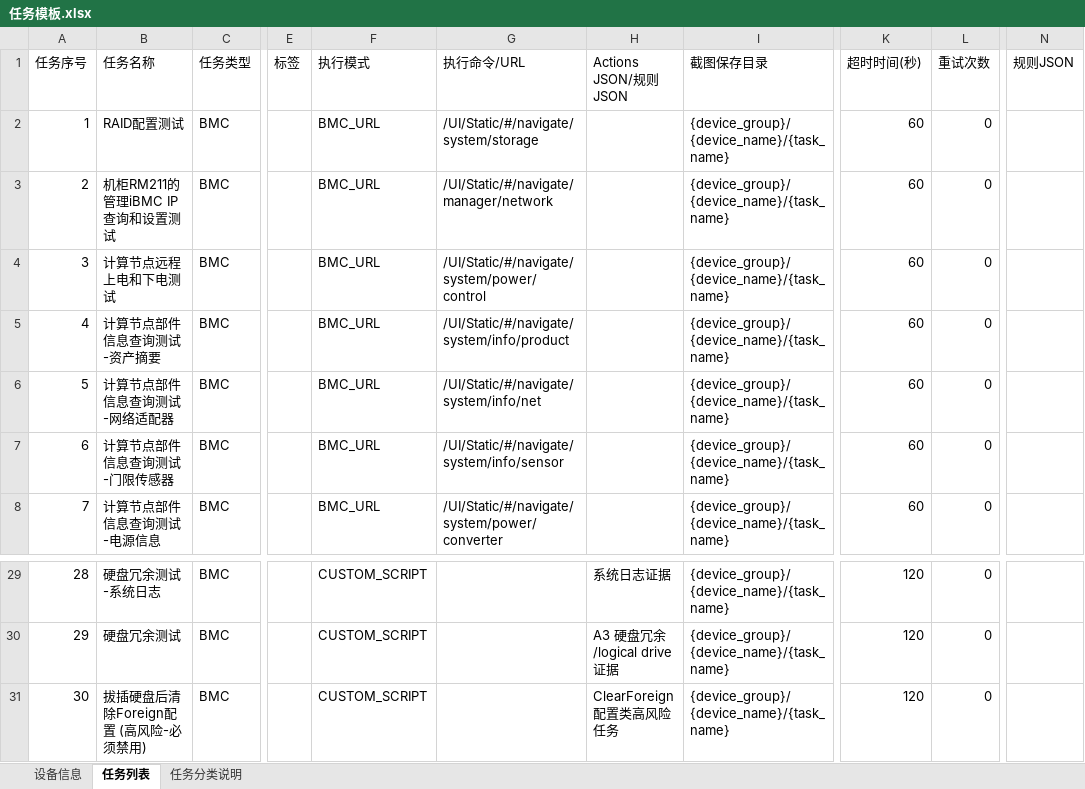
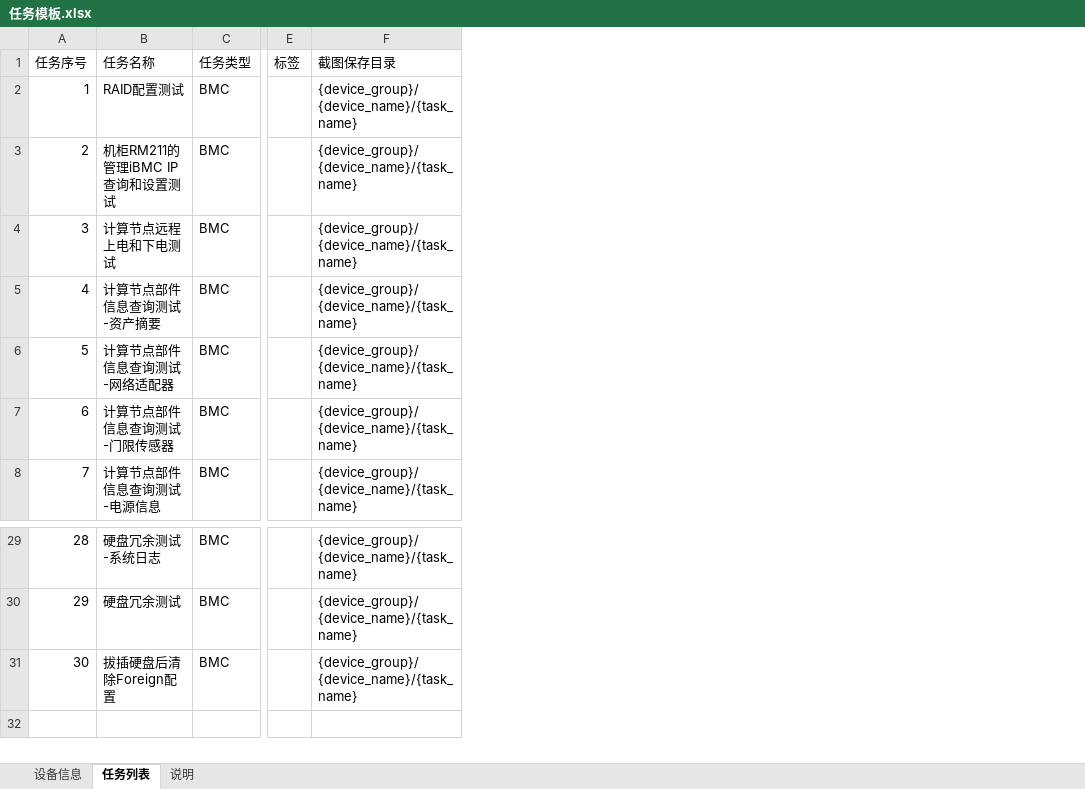
Before and after one commit to minliny/BMC-Auto-Capture, an Excel workbook: examples/任务模板.xlsx, sheet 任务列表, drawn as a sheet; only a part is shown, gaps mark what is left out; values as stored, in another font and other column widths than the file's, no borders; the diff names each change by its address in the sheet, - before the commit and + after, or states it on an @@ line.

```diff
--- a/examples/任务模板.xlsx (sheet 任务列表)
+++ b/examples/任务模板.xlsx (sheet 任务列表)
-sheet tab: 任务分类说明
+sheet tab: 说明
-column F (执行模式), rows 2-8: all BMC_URL; rows 29-31: all CUSTOM_SCRIPT
-column G (执行命令/URL), rows 2-8: /UI/Static/#/navigate/system/storage | /UI/Static/#/navigate/manager/network | /UI/Static/#/navigate/system/power/control | /UI/Static/#/navigate/system/info/product | /UI/Static/#/navigate/system/info/net | /UI/Static/#/navigate/system/info/sensor | /UI/Static/#/navigate/system/power/converter
-column H (Actions JSON/规则JSON), rows 29-31: 系统日志证据 | A3 硬盘冗余/logical drive 证据 | ClearForeign 配置类高风险任务
-column K (超时时间(秒)), rows 2-8: all 60; rows 29-31: all 120
-column L (重试次数), rows 2-8: all 0; rows 29-31: all 0
-column N (规则JSON), empty
-B31 (任务名称): 拔插硬盘后清除Foreign配置 (高风险-必须禁用)
+B31 (任务名称): 拔插硬盘后清除Foreign配置
```
Also changed, not shown: sheet 说明, 3 other files.
